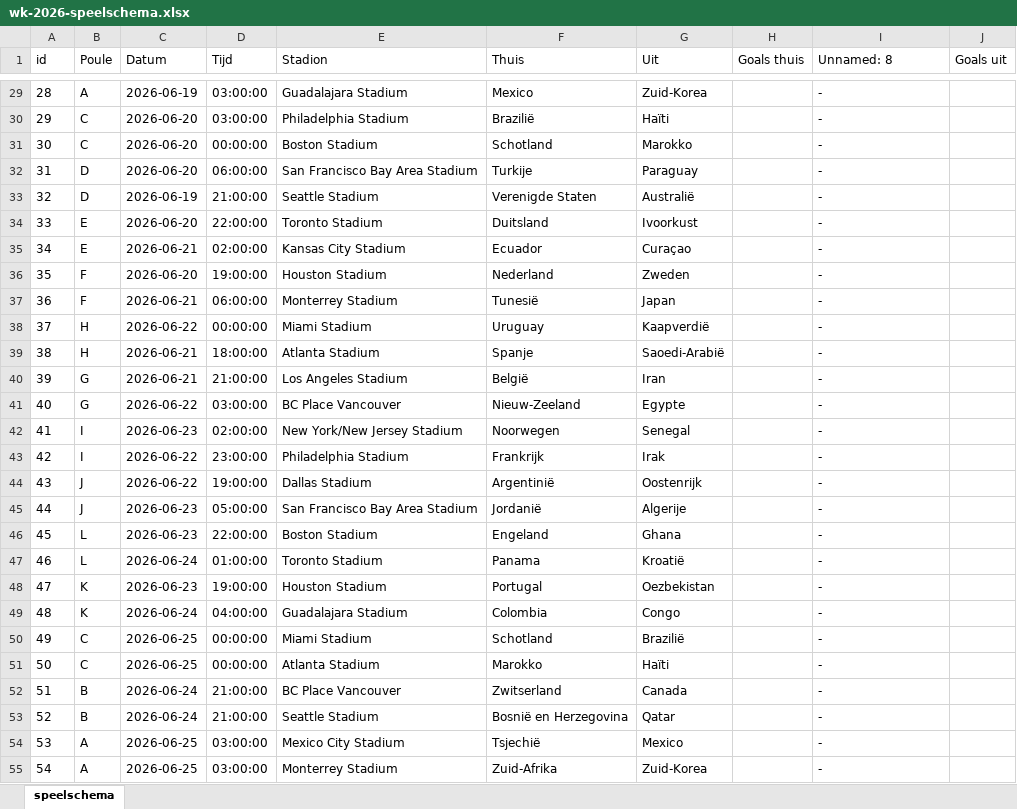
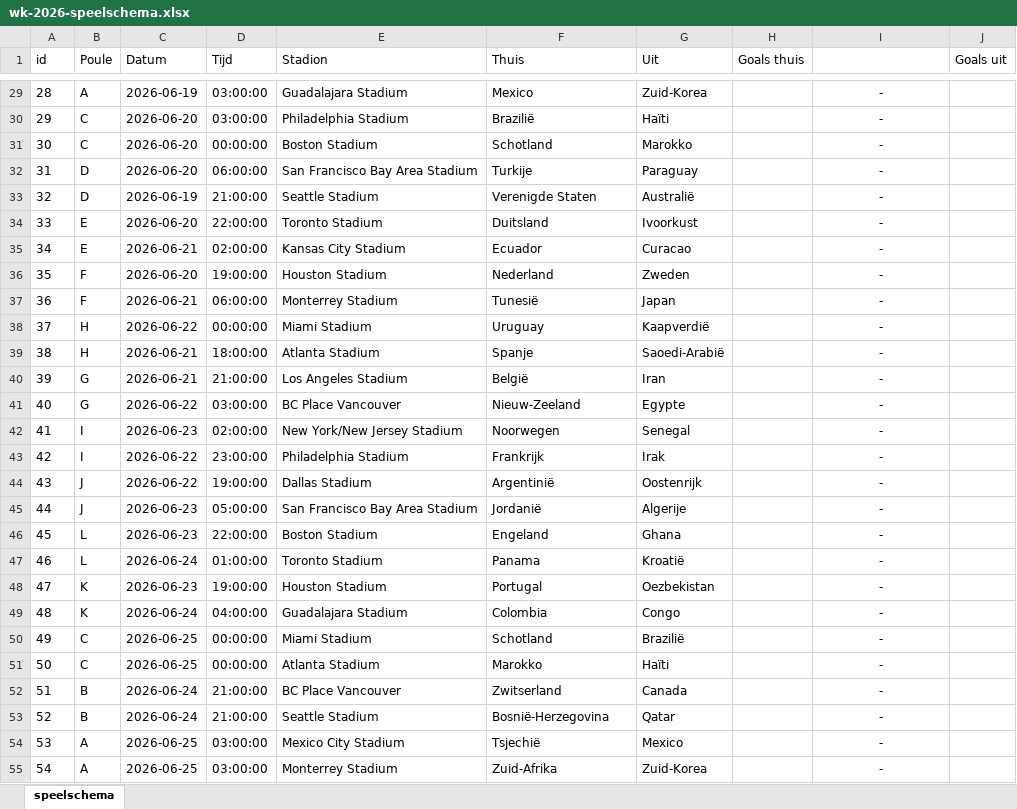
Before and after one commit to r-w-dev/ek_spel, an Excel workbook: programma/2026/wk-2026-speelschema.xlsx, sheet speelschema, drawn as a sheet; only a part is shown, gaps mark what is left out; values as stored, in another font and other column widths than the file's, no borders; the diff covers the shown part only; the diff names each change by its address in the sheet, - before the commit and + after, or states it on an @@ line.

```diff
--- a/programma/2026/wk-2026-speelschema.xlsx (sheet speelschema)
+++ b/programma/2026/wk-2026-speelschema.xlsx (sheet speelschema)
-I1: Unnamed: 8
+I1: (empty)
-I29:I55 alignment: left
+I29:I55 alignment: center
-G35 (Uit): Curaçao
+G35 (Uit): Curacao
-F53 (Thuis): Bosnië en Herzegovina
+F53 (Thuis): Bosnië-Herzegovina
```
Also changed, not shown: 4 edited cells and cell formats elsewhere in this sheet, 2 other files.
